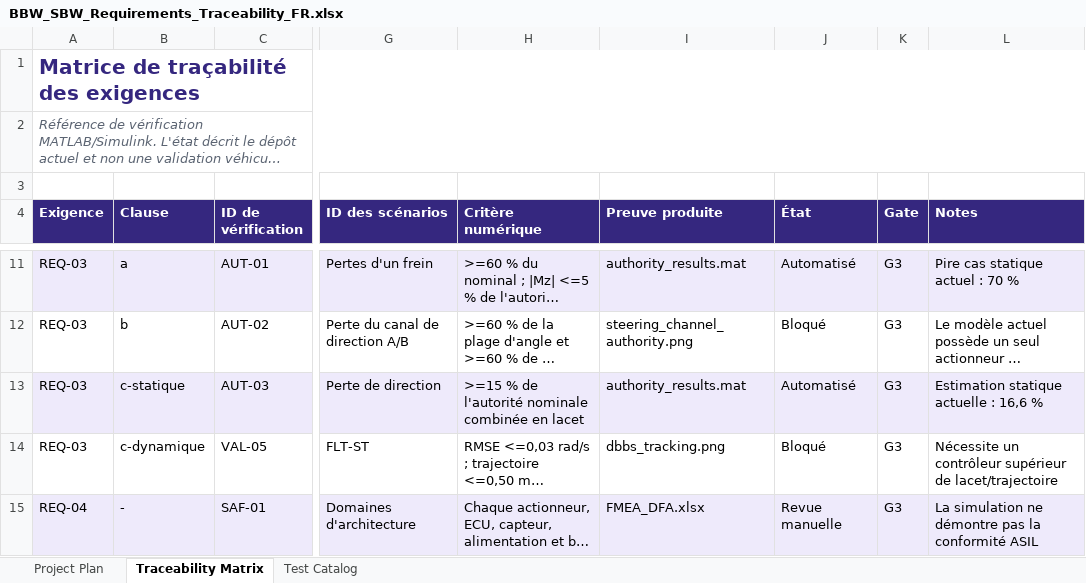
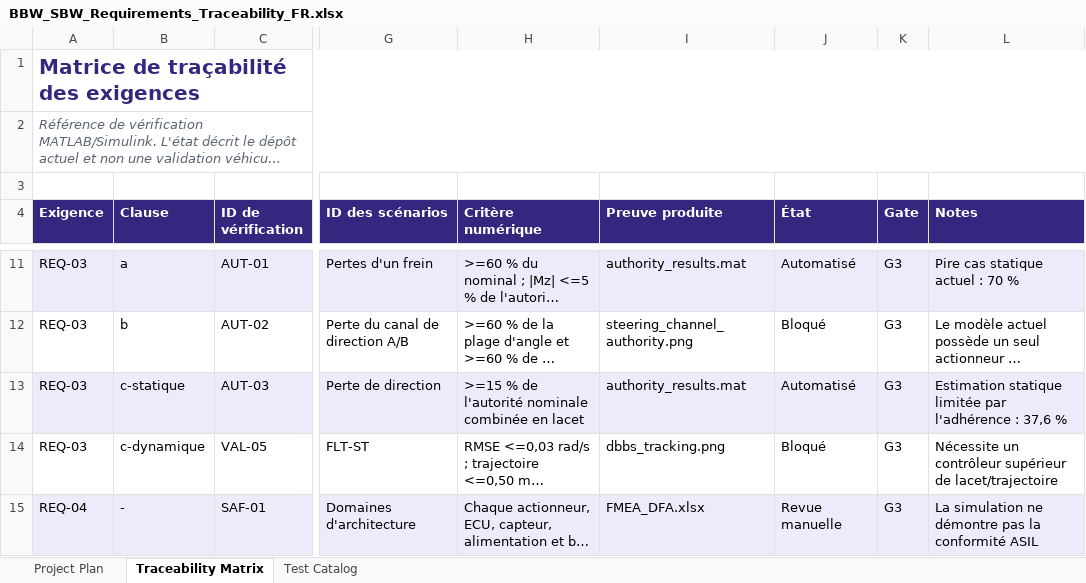
Before and after one commit to maminelrk/bbw-sbw-fail-operational-control, an Excel workbook: docs/verification/BBW_SBW_Requirements_Traceability_FR.xlsx, sheet Traceability Matrix, drawn as a sheet; only a part is shown, gaps mark what is left out; long unchanged cells end in …; values as stored, in another font and other column widths than the file's, no borders; conditional formats and table styles not drawn; the diff names each change by its address in the sheet, - before the commit and + after, or states it on an @@ line.

```diff
--- a/docs/verification/BBW_SBW_Requirements_Traceability_FR.xlsx (sheet Traceability Matrix)
+++ b/docs/verification/BBW_SBW_Requirements_Traceability_FR.xlsx (sheet Traceability Matrix)
-L13 (Notes): Estimation statique actuelle : 16,6 %
+L13 (Notes): Estimation statique limitée par l'adhérence : 37,6 %
```
Also changed, not shown: sheet Test Catalog, docs/verification/BBW_SBW_Requirements_Traceability_EN.xlsx, 20 other files.
